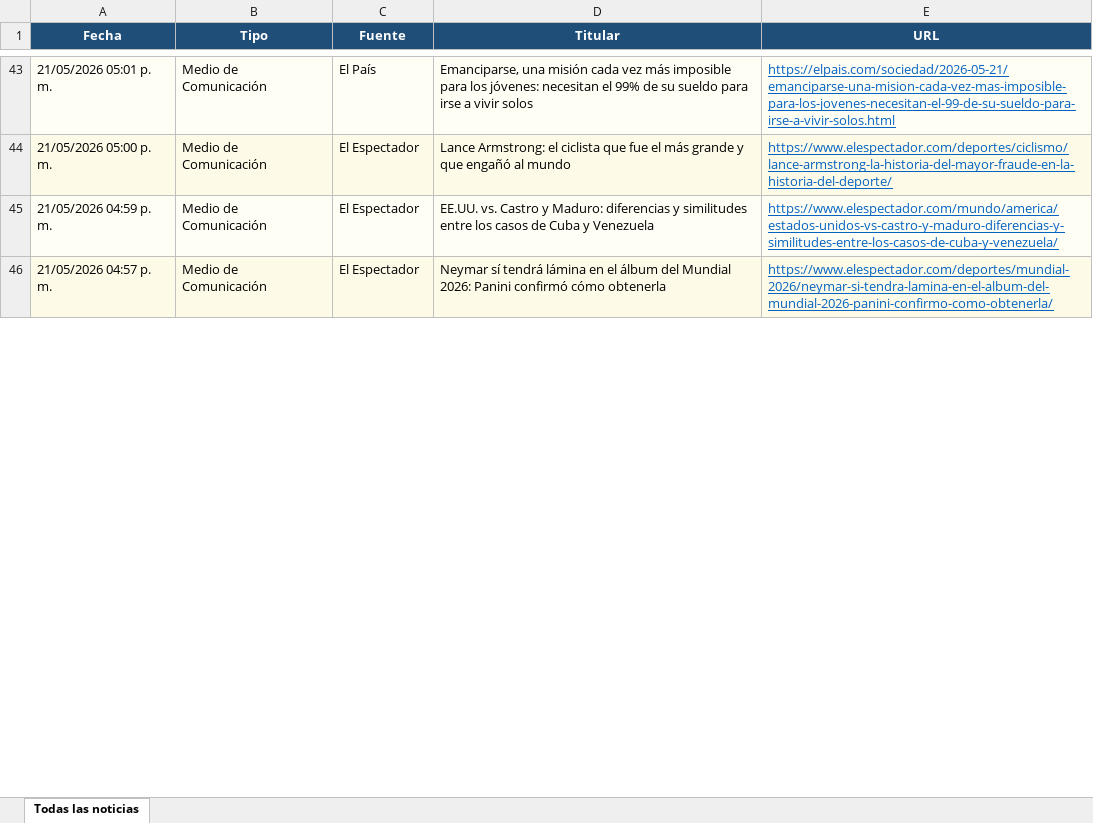
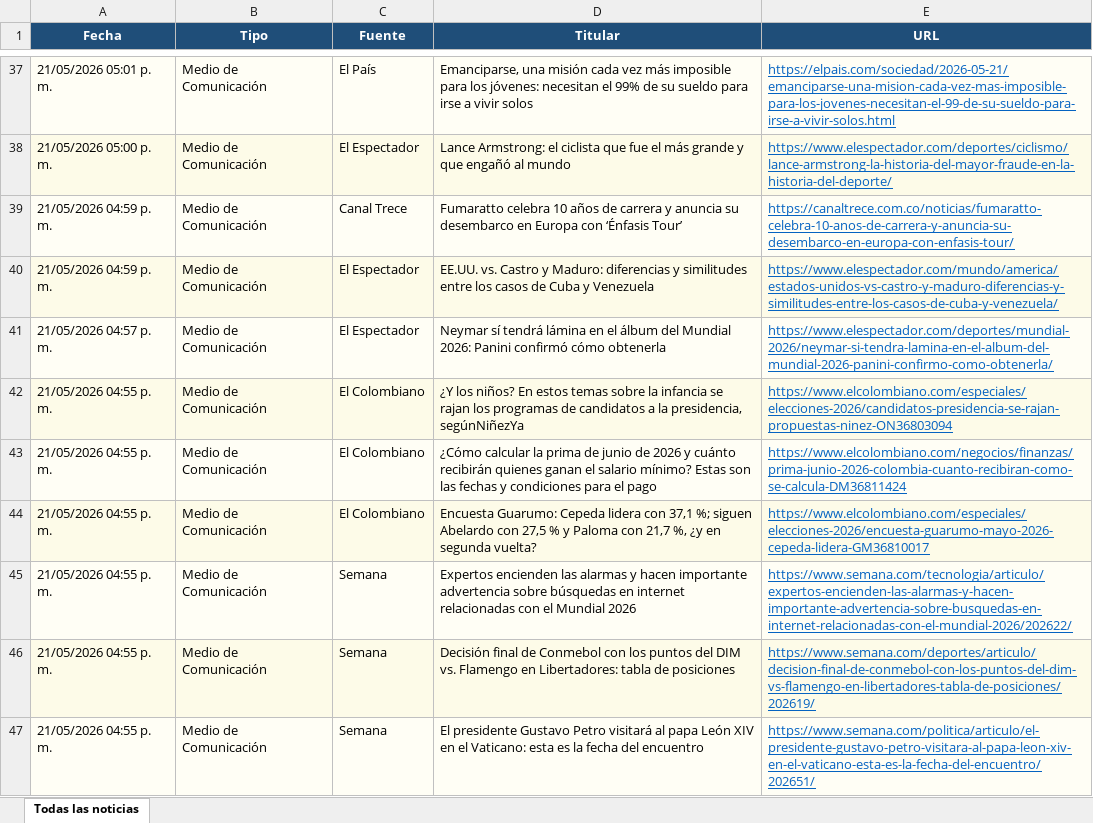
Before and after one commit to kevin961312/UltimaHora, an Excel workbook: ultimahora.xlsx, sheet Todas las noticias, drawn as a sheet; only a part is shown, gaps mark what is left out; values as stored, in another font and other column widths than the file's, no borders; the diff covers the shown part only; the diff names each change by its address in the sheet, - before the commit and + after, or states it on an @@ line.

```diff
--- a/ultimahora.xlsx (sheet Todas las noticias)
+++ b/ultimahora.xlsx (sheet Todas las noticias)
+row 39: 21/05/2026 04:59 p. m. | Medio de Comunicación | Canal Trece | Fumaratto celebra 10 años de carrera y anuncia su desembarco en Europa con ‘Énfasis Tour’ | https://canaltrece.com.co/noticias/fumaratto-celebra-10-anos-de-carrera-y-anuncia-su-desembarco-en-europa-con-enfasis-tour/
+row 42: 21/05/2026 04:55 p. m. | Medio de Comunicación | El Colombiano | ¿Y los niños? En estos temas sobre la infancia se rajan los programas de candidatos a la presidencia, segúnNiñezYa | https://www.elcolombiano.com/especiales/elecciones-2026/candidatos-presidencia-se-rajan-propuestas-ninez-ON36803094
+row 43: 21/05/2026 04:55 p. m. | Medio de Comunicación | El Colombiano | ¿Cómo calcular la prima de junio de 2026 y cuánto recibirán quienes ganan el salario mínimo? Estas son las fechas y condiciones para el pago | https://www.elcolombiano.com/negocios/finanzas/prima-junio-2026-colombia-cuanto-recibiran-como-se-calcula-DM36811424
+row 44: 21/05/2026 04:55 p. m. | Medio de Comunicación | El Colombiano | Encuesta Guarumo: Cepeda lidera con 37,1 %; siguen Abelardo con 27,5 % y Paloma con 21,7 %, ¿y en segunda vuelta? | https://www.elcolombiano.com/especiales/elecciones-2026/encuesta-guarumo-mayo-2026-cepeda-lidera-GM36810017
+row 45: 21/05/2026 04:55 p. m. | Medio de Comunicación | Semana | Expertos encienden las alarmas y hacen importante advertencia sobre búsquedas en internet relacionadas con el Mundial 2026 | https://www.semana.com/tecnologia/articulo/expertos-encienden-las-alarmas-y-hacen-importante-advertencia-sobre-busquedas-en-internet-relacionadas-con-el-mundial-2026/202622/
+row 46: 21/05/2026 04:55 p. m. | Medio de Comunicación | Semana | Decisión final de Conmebol con los puntos del DIM vs. Flamengo en Libertadores: tabla de posiciones | https://www.semana.com/deportes/articulo/decision-final-de-conmebol-con-los-puntos-del-dim-vs-flamengo-en-libertadores-tabla-de-posiciones/202619/
+row 47: 21/05/2026 04:55 p. m. | Medio de Comunicación | Semana | El presidente Gustavo Petro visitará al papa León XIV en el Vaticano: esta es la fecha del encuentro | https://www.semana.com/politica/articulo/el-presidente-gustavo-petro-visitara-al-papa-leon-xiv-en-el-vaticano-esta-es-la-fecha-del-encuentro/202651/
```
Also changed, not shown: 75 added rows, 83 removed rows, 15 moved rows and 72 edited cells elsewhere in this sheet, docs/ultimahora.xlsx, 8 other files.
